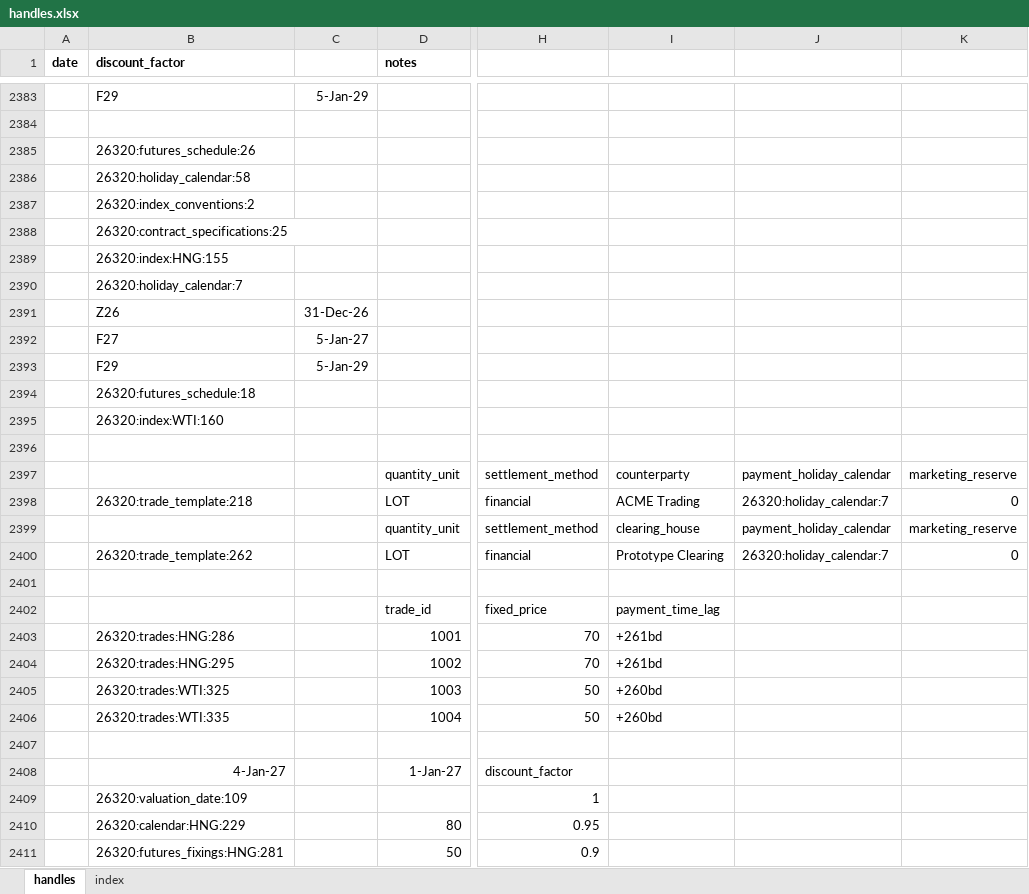
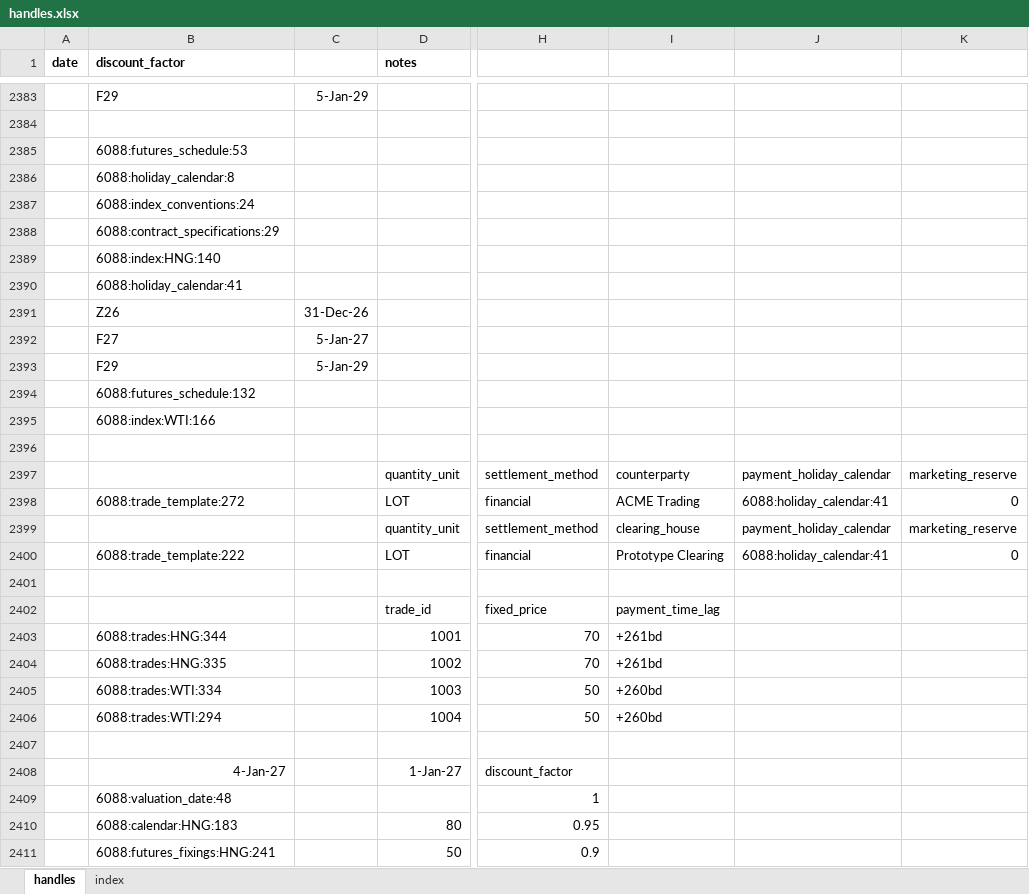
Before and after one commit to gobbles404/catalyst, an Excel workbook: workbooks/handles.xlsx, sheet handles, drawn as a sheet; only a part is shown, gaps mark what is left out; values as stored, in another font and other column widths than the file's, no borders; the diff covers the shown part only; the diff names each change by its address in the sheet, - before the commit and + after, or states it on an @@ line.

Commit message:
feat(calendars): combine holiday calendars into one closed on every source's days (#183)

```diff
--- a/workbooks/handles.xlsx (sheet handles)
+++ b/workbooks/handles.xlsx (sheet handles)
-B2385 (discount_factor): 26320:futures_schedule:26
+B2385 (discount_factor): 6088:futures_schedule:53
-B2386 (discount_factor): 26320:holiday_calendar:58
+B2386 (discount_factor): 6088:holiday_calendar:8
-B2387 (discount_factor): 26320:index_conventions:2
+B2387 (discount_factor): 6088:index_conventions:24
-B2388 (discount_factor): 26320:contract_specifications:25
+B2388 (discount_factor): 6088:contract_specifications:29
-B2389 (discount_factor): 26320:index:HNG:155
+B2389 (discount_factor): 6088:index:HNG:140
-B2390 (discount_factor): 26320:holiday_calendar:7
+B2390 (discount_factor): 6088:holiday_calendar:41
-B2394 (discount_factor): 26320:futures_schedule:18
+B2394 (discount_factor): 6088:futures_schedule:132
-B2395 (discount_factor): 26320:index:WTI:160
+B2395 (discount_factor): 6088:index:WTI:166
-B2398 (discount_factor): 26320:trade_template:218
+B2398 (discount_factor): 6088:trade_template:272
-J2398: 26320:holiday_calendar:7
+J2398: 6088:holiday_calendar:41
-B2400 (discount_factor): 26320:trade_template:262
+B2400 (discount_factor): 6088:trade_template:222
-J2400: 26320:holiday_calendar:7
+J2400: 6088:holiday_calendar:41
-B2403 (discount_factor): 26320:trades:HNG:286
+B2403 (discount_factor): 6088:trades:HNG:344
-B2404 (discount_factor): 26320:trades:HNG:295
+B2404 (discount_factor): 6088:trades:HNG:335
-B2405 (discount_factor): 26320:trades:WTI:325
+B2405 (discount_factor): 6088:trades:WTI:334
-B2406 (discount_factor): 26320:trades:WTI:335
+B2406 (discount_factor): 6088:trades:WTI:294
-B2409 (discount_factor): 26320:valuation_date:109
+B2409 (discount_factor): 6088:valuation_date:48
-B2410 (discount_factor): 26320:calendar:HNG:229
+B2410 (discount_factor): 6088:calendar:HNG:183
-B2411 (discount_factor): 26320:futures_fixings:HNG:281
+B2411 (discount_factor): 6088:futures_fixings:HNG:241
```
Also changed, not shown: 18 added rows, 1 removed row and 624 edited cells elsewhere in this sheet, sheet index, 23 other files.
